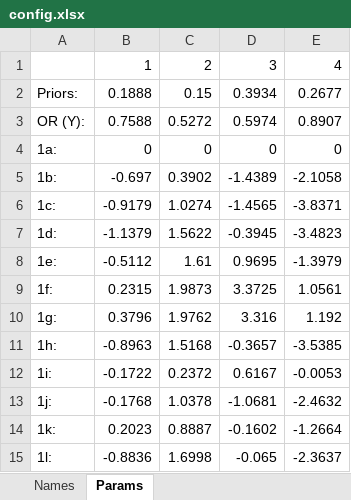
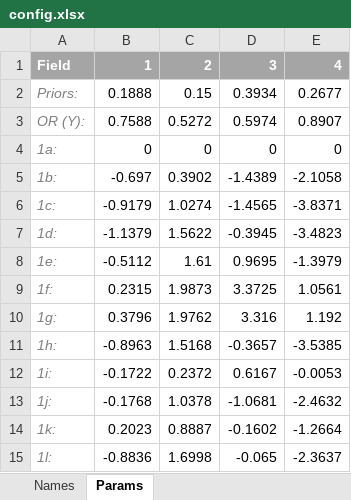
Before and after one commit to BRENDAN-LU/RankLogit, an Excel workbook: misc/config.xlsx, sheet Params, drawn as a sheet; values as stored, in another font and other column widths than the file's, no borders; the diff names each change by its address in the sheet, - before the commit and + after, or states it on an @@ line.

```diff
--- a/misc/config.xlsx (sheet Params)
+++ b/misc/config.xlsx (sheet Params)
-A1: (empty)
+A1: Field
-A1:E1 fill: none
+A1:E1 fill: #A5A5A5
@@ B1:E1 bold: off → on, text colour: black → #FFFFFF @@
@@ A2:A15 italic: off → on, text colour: black → #7F7F7F @@
```
Also changed, not shown: sheet Names, 8 other files.
